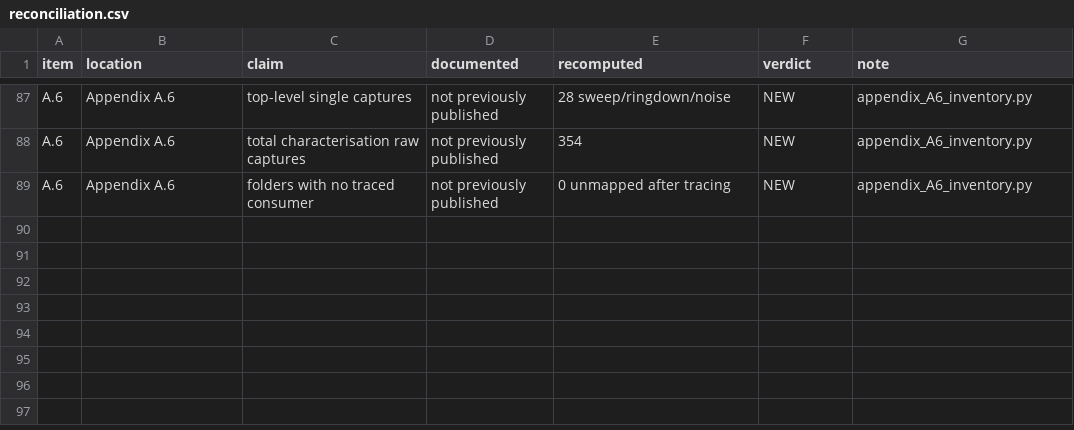
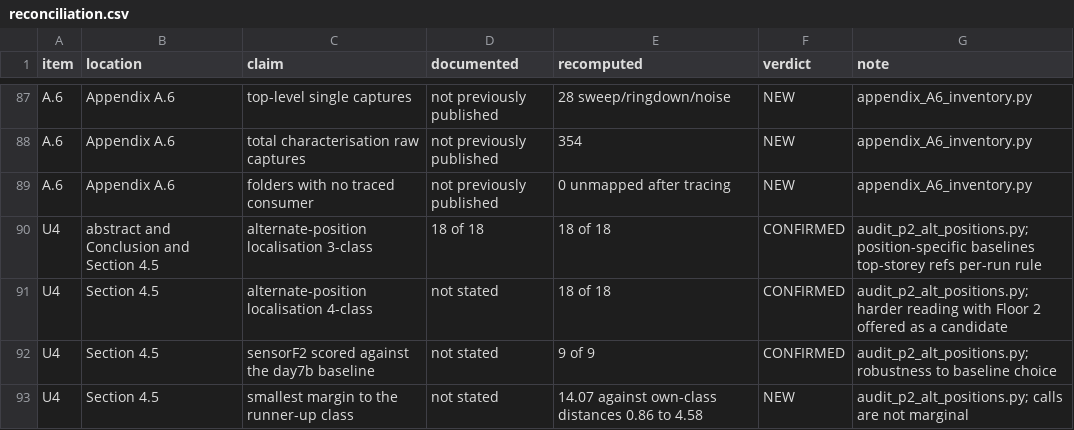
Before and after one commit to Eric56123/Building_Sensor, a CSV file: audit/reconciliation.csv, drawn as a sheet; only a part is shown, gaps mark what is left out.

Commit message:
close U4: the 18 of 18 reproduces exactly
Section 4.5 l.2140-2146 specifies the method in full, which is what made this
closable: signatures against a POSITION-SPECIFIC baseline, the top-storey severe
replicate means as reference signatures, and the per-run convention of Section
4.4.1 (RMS over the modes shared by run and reference).

NO LEAVE-ONE-OUT IS REQUIRED, and that was the error in the earlier attempt. The
references come from a different sensor position, so no run contributes to the
signature it is tested against, exactly as the document states at l.2144. The
earlier pass applied a self-exclusion, scored only 8 records, and returned 8 of 8.

Results:
  3-class (base, F1, F3 as repeated)          18 of 18
  4-class (Floor 2 offered as a candidate)    18 of 18
  sensorF2 against the day7b baseline          9 of 9
Smallest margin to the runner-up class is 14.07, against own-class distances of
0.86 to 4.58, so the calls are nowhere near marginal. No edit needed.

Recorded as a fifth instance of the recurring pattern, in reverse: I used the
wrong estimand, and recomputation did not catch it because the wrong construct
returned a clean-looking result. Mechanical recomputation catches wrong
arithmetic, not a wrong estimand. This is the one failure in the audit that
reading would have caught and computing would not.

14 scripts exit 0. 92 reconciliation rows. Three UNVERIFIABLE remain (U1 per-run
row, U2 the 1.7, U3 Table 4.16 residuals), all three already decided REMOVE.

```diff
--- a/audit/reconciliation.csv
+++ b/audit/reconciliation.csv
@@ -89 +89,5 @@ A.6,Appendix A.6,total characterisation raw captures,not previously published,35
 A.6,Appendix A.6,folders with no traced consumer,not previously published,0 unmapped after tracing,NEW,appendix_A6_inventory.py
+U4,abstract and Conclusion and Section 4.5,alternate-position localisation 3-class,18 of 18,18 of 18,CONFIRMED,audit_p2_alt_positions.py; position-specific baselines top-storey refs per-run rule
+U4,Section 4.5,alternate-position localisation 4-class,not stated,18 of 18,CONFIRMED,audit_p2_alt_positions.py; harder reading with Floor 2 offered as a candidate
+U4,Section 4.5,sensorF2 scored against the day7b baseline,not stated,9 of 9,CONFIRMED,audit_p2_alt_positions.py; robustness to baseline choice
+U4,Section 4.5,smallest margin to the runner-up class,not stated,14.07 against own-class distances 0.86 to 4.58,NEW,audit_p2_alt_positions.py; calls are not marginal
```
Also changed, not shown: 3 other files.
